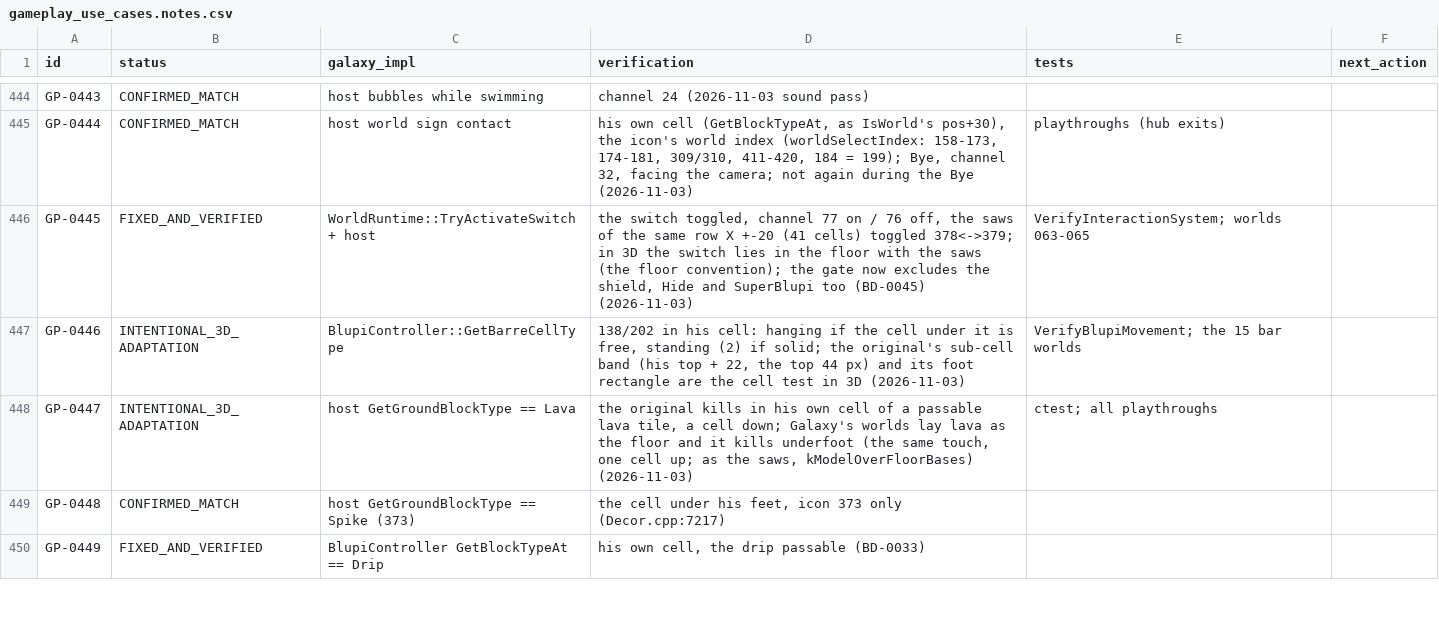
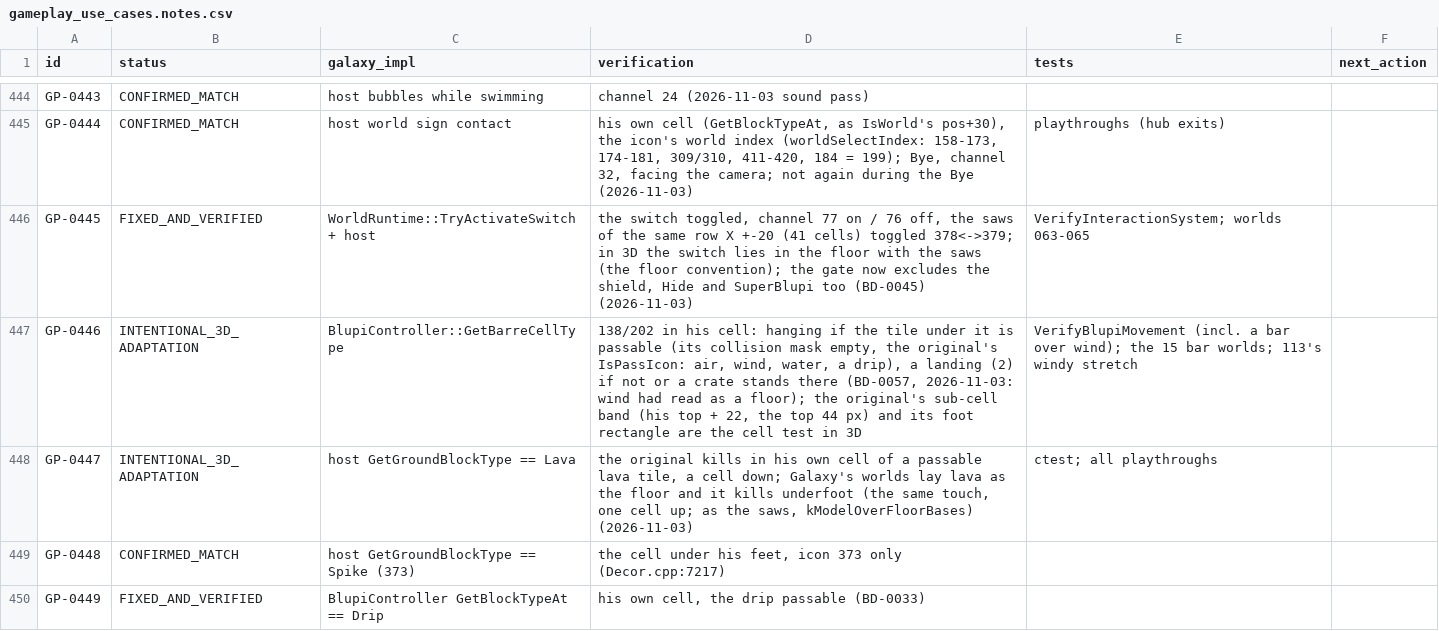
Before and after one commit to openeggbert/galaxy-eggbert, a CSV file: plans/audit/gameplay_use_cases.notes.csv, drawn as a sheet; only a part is shown, gaps mark what is left out.

```diff
--- a/plans/audit/gameplay_use_cases.notes.csv
+++ b/plans/audit/gameplay_use_cases.notes.csv
@@ -446,3 +446,3 @@ GP-0444,CONFIRMED_MATCH,host world sign contact,"his own cell (GetBlockTypeAt, a
 GP-0445,FIXED_AND_VERIFIED,WorldRuntime::TryActivateSwitch + host,"the switch toggled, channel 77 on / 76 off, the saws of the same row X +-20 (41 cells) toggled 378<->379; in 3D the switch lies in the floor with the saws (the floor convention); the gate now excludes the shield, Hide and SuperBlupi too (BD-0045) (2026-11-03)",VerifyInteractionSystem; worlds 063-065,
-GP-0446,INTENTIONAL_3D_ADAPTATION,BlupiController::GetBarreCellType,"138/202 in his cell: hanging if the cell under it is free, standing (2) if solid; the original's sub-cell band (his top + 22, the top 44 px) and its foot rectangle are the cell test in 3D (2026-11-03)",VerifyBlupiMovement; the 15 bar worlds,
+GP-0446,INTENTIONAL_3D_ADAPTATION,BlupiController::GetBarreCellType,"138/202 in his cell: hanging if the tile under it is passable (its collision mask empty, the original's IsPassIcon: air, wind, water, a drip), a landing (2) if not or a crate stands there (BD-0057, 2026-11-03: wind had read as a floor); the original's sub-cell band (his top + 22, the top 44 px) and its foot rectangle are the cell test in 3D",VerifyBlupiMovement (incl. a bar over wind); the 15 bar worlds; 113's windy stretch,
 GP-0447,INTENTIONAL_3D_ADAPTATION,host GetGroundBlockType == Lava,"the original kills in his own cell of a passable lava tile, a cell down; Galaxy's worlds lay lava as the floor and it kills underfoot (the same touch, one cell up; as the saws, kModelOverFloorBases) (2026-11-03)",ctest; all playthroughs,
```
Also changed, not shown: plans/audit/gameplay_use_cases.csv, plans/audit/world_lessons.csv, 1 other file.
